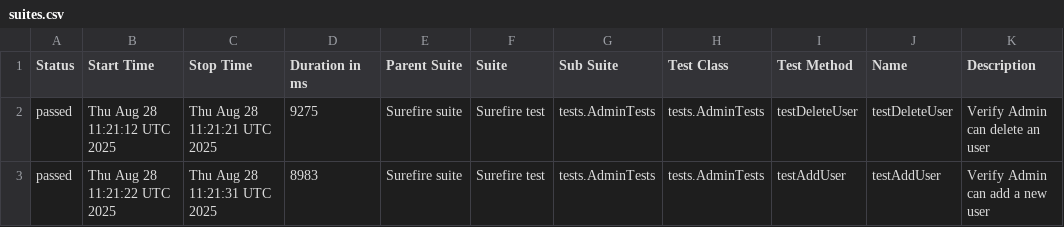
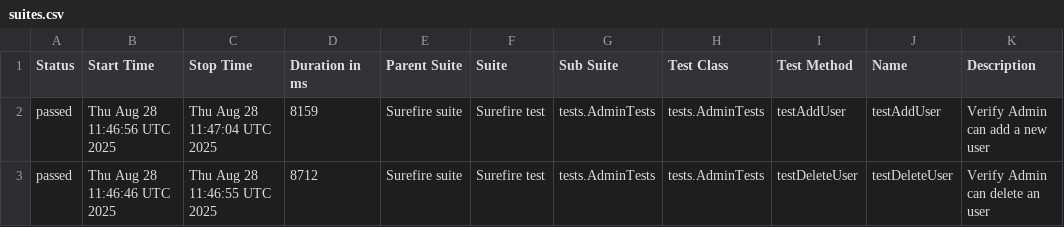
Before and after one commit to VertexXX6/OrangeHRM-Automation-Test-Suite-With--Playwright, a CSV file: data/suites.csv, drawn as a sheet.

```diff
--- a/data/suites.csv
+++ b/data/suites.csv
@@ -1,3 +1,3 @@
 "Status","Start Time","Stop Time","Duration in ms","Parent Suite","Suite","Sub Suite","Test Class","Test Method","Name","Description"
-"passed","Thu Aug 28 11:21:12 UTC 2025","Thu Aug 28 11:21:21 UTC 2025","9275","Surefire suite","Surefire test","tests.AdminTests","tests.AdminTests","testDeleteUser","testDeleteUser","Verify Admin can delete an user"
-"passed","Thu Aug 28 11:21:22 UTC 2025","Thu Aug 28 11:21:31 UTC 2025","8983","Surefire suite","Surefire test","tests.AdminTests","tests.AdminTests","testAddUser","testAddUser","Verify Admin can add a new user"
+"passed","Thu Aug 28 11:46:56 UTC 2025","Thu Aug 28 11:47:04 UTC 2025","8159","Surefire suite","Surefire test","tests.AdminTests","tests.AdminTests","testAddUser","testAddUser","Verify Admin can add a new user"
+"passed","Thu Aug 28 11:46:46 UTC 2025","Thu Aug 28 11:46:55 UTC 2025","8712","Surefire suite","Surefire test","tests.AdminTests","tests.AdminTests","testDeleteUser","testDeleteUser","Verify Admin can delete an user"
```
Also changed, not shown: 23 other files.
